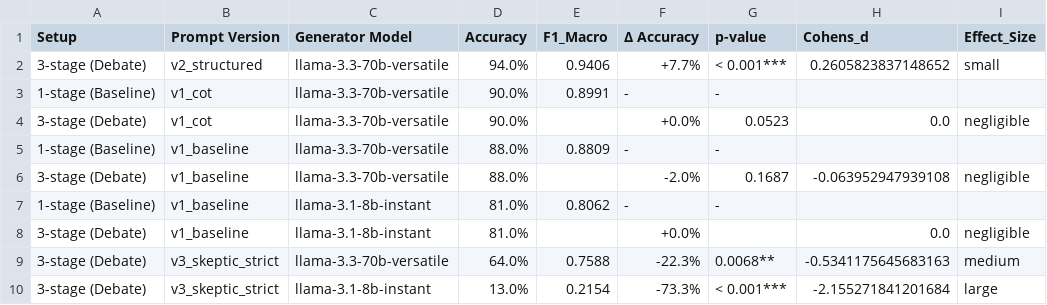
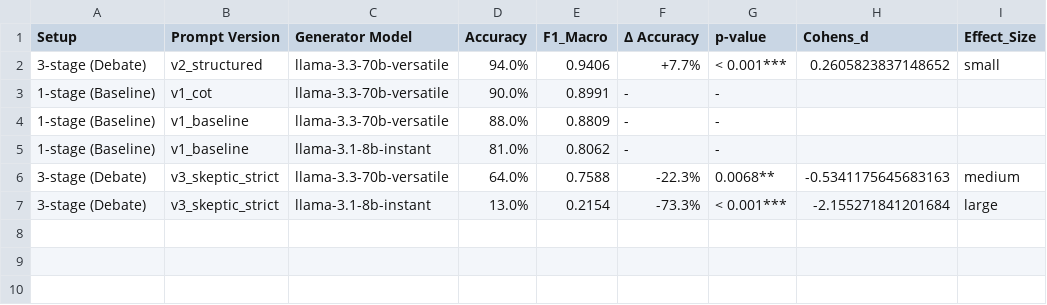
Before and after one commit to lcpnine/llm-council, a CSV file: analysis/results/comparison_tables/MMLU_summary.csv, drawn as a sheet.

```diff
--- a/analysis/results/comparison_tables/MMLU_summary.csv
+++ b/analysis/results/comparison_tables/MMLU_summary.csv
@@ -3,7 +3,4 @@ Setup,Prompt Version,Generator Model,Accuracy,F1_Macro,Δ Accuracy,p-value,Cohen
 1-stage (Baseline),v1_cot,llama-3.3-70b-versatile,90.0%,0.8991,-,-,,
-3-stage (Debate),v1_cot,llama-3.3-70b-versatile,90.0%,,+0.0%,0.0523,0.0,negligible
 1-stage (Baseline),v1_baseline,llama-3.3-70b-versatile,88.0%,0.8809,-,-,,
-3-stage (Debate),v1_baseline,llama-3.3-70b-versatile,88.0%,,-2.0%,0.1687,-0.063952947939108,negligible
 1-stage (Baseline),v1_baseline,llama-3.1-8b-instant,81.0%,0.8062,-,-,,
-3-stage (Debate),v1_baseline,llama-3.1-8b-instant,81.0%,,+0.0%,,0.0,negligible
 3-stage (Debate),v3_skeptic_strict,llama-3.3-70b-versatile,64.0%,0.7588,-22.3%,0.0068**,-0.5341175645683163,medium
```
Also changed, not shown: analysis/results/EXPERIMENTS_SUMMARY_TABLE.csv, analysis/results/PPT_MAIN_RESULTS_TABLE.csv, 7 other files.
